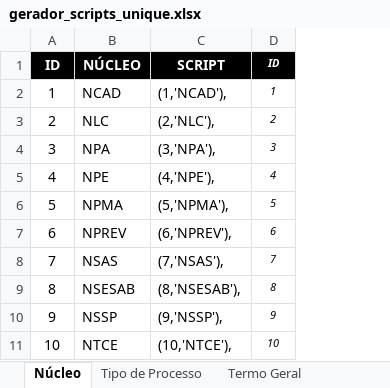
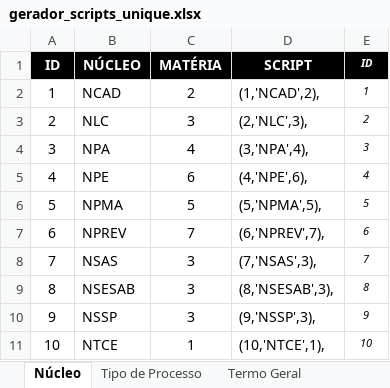
Before and after one commit to vandresandes/ePA-api, an Excel workbook: src/main/java/br/gov/ba/pge/epa/api/scripts/gerador_scripts_unique.xlsx, sheet Núcleo, drawn as a sheet; values as stored, in another font and other column widths than the file's, no borders; removed rows and columns are numbered as before the commit, all else as after; the diff names each change by its address in the sheet, - before the commit and + after, or states it on an @@ line.

Commit message:
Atualização da geração de scripts

```diff
--- a/src/main/java/br/gov/ba/pge/epa/api/scripts/gerador_scripts_unique.xlsx (sheet Núcleo)
+++ b/src/main/java/br/gov/ba/pge/epa/api/scripts/gerador_scripts_unique.xlsx (sheet Núcleo)
-column C (SCRIPT), rows 2-11: (1,'NCAD'), | (2,'NLC'), | (3,'NPA'), | (4,'NPE'), | (5,'NPMA'), | (6,'NPREV'), | (7,'NSAS'), | (8,'NSESAB'), | (9,'NSSP'), | (10,'NTCE'),
+column C (MATÉRIA), rows 2-11: 2 | 3 | 4 | 6 | 5 | 7 | 3 | 3 | 3 | 1
+column D (SCRIPT), rows 2-11: (1,'NCAD',2), | (2,'NLC',3), | (3,'NPA',4), | (4,'NPE',6), | (5,'NPMA',5), | (6,'NPREV',7), | (7,'NSAS',3), | (8,'NSESAB',3), | (9,'NSSP',3), | (10,'NTCE',1),
```
Also changed, not shown: sheet Origem, other sheet tabs, formulas that keep their value.
